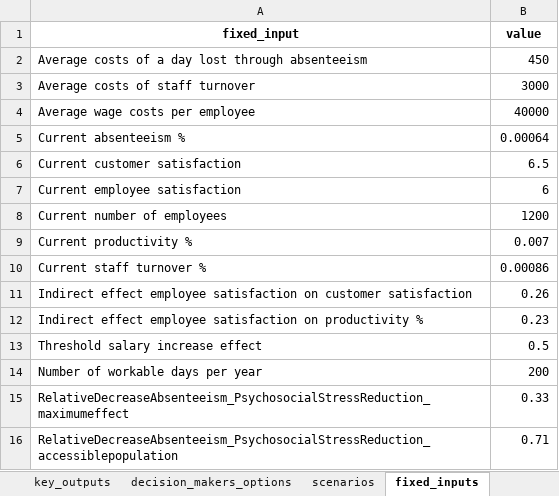
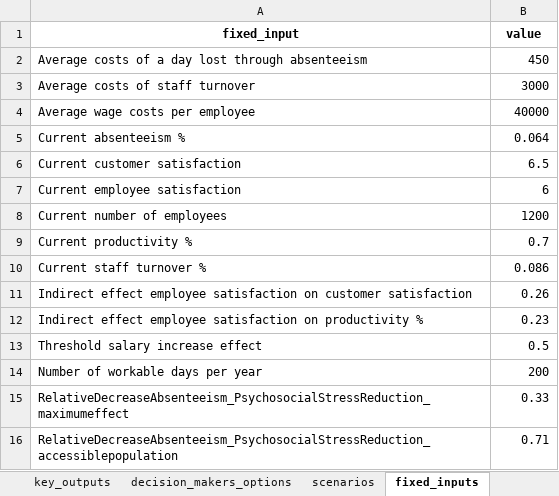
Before and after one commit to responsible-business-decision-making/trbs, an Excel workbook: src/vlinder/data/IZZ/xlsx/IZZ.xlsx, sheet fixed_inputs, drawn as a sheet; only a part is shown; values as stored, in another font and other column widths than the file's, no borders; the diff names each change by its address in the sheet, - before the commit and + after, or states it on an @@ line.

```diff
--- a/src/vlinder/data/IZZ/xlsx/IZZ.xlsx (sheet fixed_inputs)
+++ b/src/vlinder/data/IZZ/xlsx/IZZ.xlsx (sheet fixed_inputs)
-B5 (value): 0.00064
+B5 (value): 0.064
-B9 (value): 0.007
+B9 (value): 0.7
-B10 (value): 0.00086
+B10 (value): 0.086
```
Also changed, not shown: sheet key_outputs, src/vlinder/data/Refugee/xlsx/Refugee.xlsx, 20 other files.
